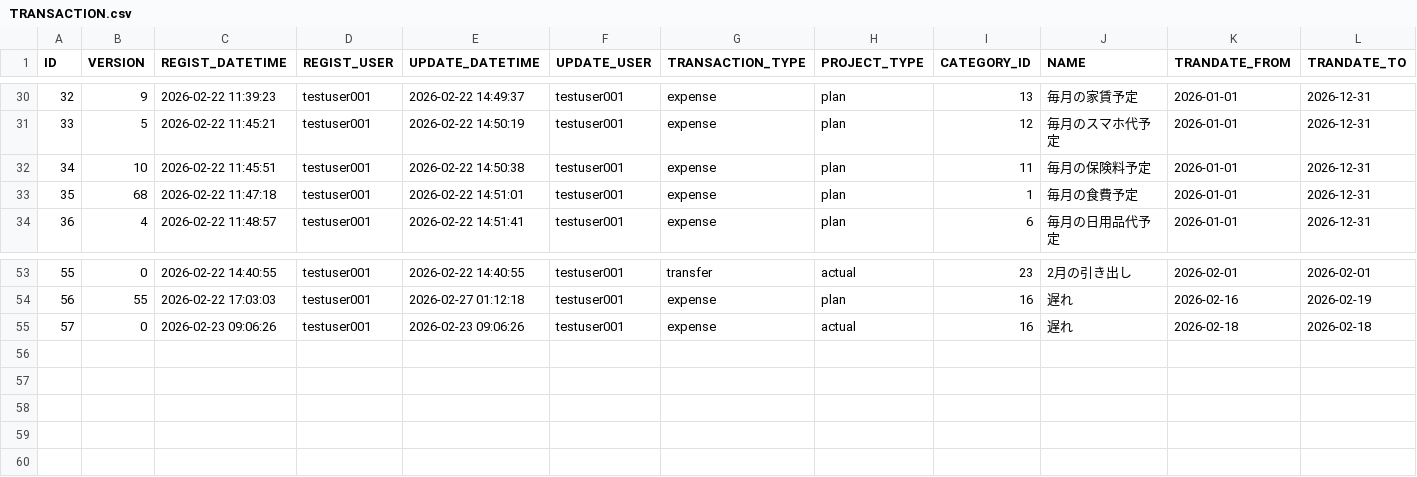
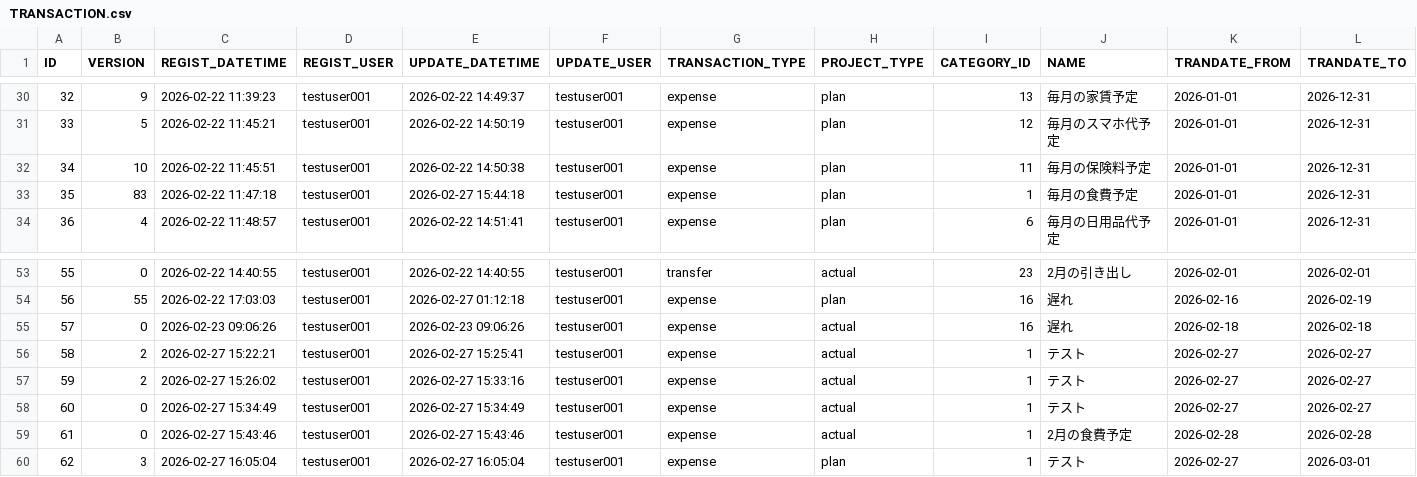
Before and after one commit to ProGTST/LifePlanApp, a CSV file: public/data/TRANSACTION.csv, drawn as a sheet; only a part is shown, gaps mark what is left out; rows hold the shown columns only; the diff names each change by its address in the sheet, - before the commit and + after, or states it on an @@ line.

```diff
--- a/public/data/TRANSACTION.csv
+++ b/public/data/TRANSACTION.csv
-B33 (VERSION): 68
+B33 (VERSION): 83
-E33 (UPDATE_DATETIME): 2026-02-22 14:51:01
+E33 (UPDATE_DATETIME): 2026-02-27 15:44:18
+row 56: 58 | 2 | 2026-02-27 15:22:21 | testuser001 | 2026-02-27 15:25:41 | testuser001 | expense | actual | 1 | テスト | 2026-02-27 | 2026-02-27
+row 57: 59 | 2 | 2026-02-27 15:26:02 | testuser001 | 2026-02-27 15:33:16 | testuser001 | expense | actual | 1 | テスト | 2026-02-27 | 2026-02-27
+row 58: 60 | 0 | 2026-02-27 15:34:49 | testuser001 | 2026-02-27 15:34:49 | testuser001 | expense | actual | 1 | テスト | 2026-02-27 | 2026-02-27
+row 59: 61 | 0 | 2026-02-27 15:43:46 | testuser001 | 2026-02-27 15:43:46 | testuser001 | expense | actual | 1 | 2月の食費予定 | 2026-02-28 | 2026-02-28
+row 60: 62 | 3 | 2026-02-27 16:05:04 | testuser001 | 2026-02-27 16:05:04 | testuser001 | expense | plan | 1 | テスト | 2026-02-27 | 2026-03-01
```
Also changed, not shown: public/data/ACCOUNT.csv, public/data/ACCOUNT_HISTORY.csv, 13 other files.
